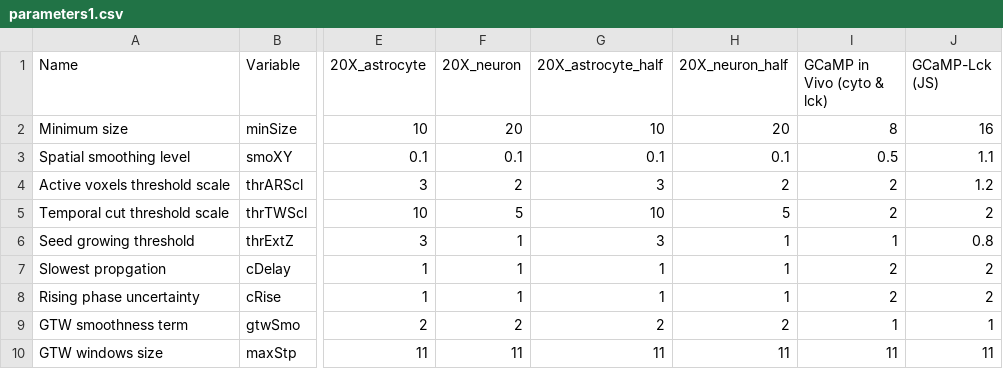
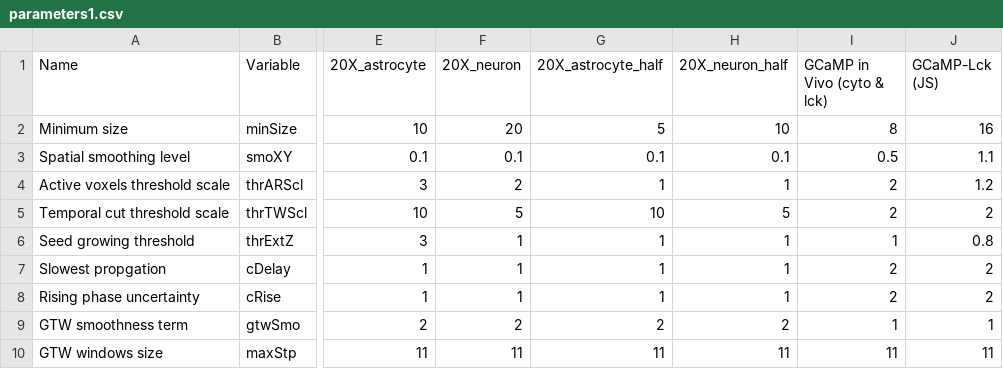
Before and after one commit to janreising/AQuA, a CSV file: cfg/parameters1.csv, drawn as a sheet; only a part is shown, gaps mark what is left out; the diff names each change by its address in the sheet, - before the commit and + after, or states it on an @@ line.

Commit message:
updated config parameters for downscaled images

```diff
--- a/cfg/parameters1.csv
+++ b/cfg/parameters1.csv
-G2 (20X_astrocyte_half): 10
+G2 (20X_astrocyte_half): 5
-H2 (20X_neuron_half): 20
+H2 (20X_neuron_half): 10
-G4 (20X_astrocyte_half): 3
+G4 (20X_astrocyte_half): 1
-H4 (20X_neuron_half): 2
+H4 (20X_neuron_half): 1
-G6 (20X_astrocyte_half): 3
+G6 (20X_astrocyte_half): 1
```
